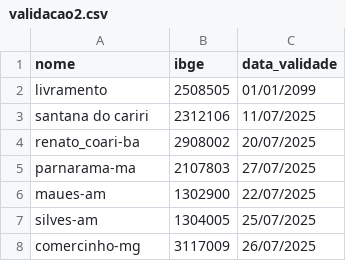
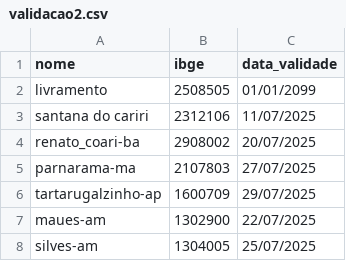
Before and after one commit to mcafao/validacao, a CSV file: validacao2.csv, drawn as a sheet; only a part is shown; the shorter side is filled out with more unchanged rows.

Commit message:
Update validacao2.csv

```diff
--- a/validacao2.csv
+++ b/validacao2.csv
@@ -5,2 +5,3 @@ renato_coari-ba;2908002;20/07/2025
 parnarama-ma;2107803;27/07/2025
+tartarugalzinho-ap;1600709;29/07/2025
 maues-am;1302900;22/07/2025
```
